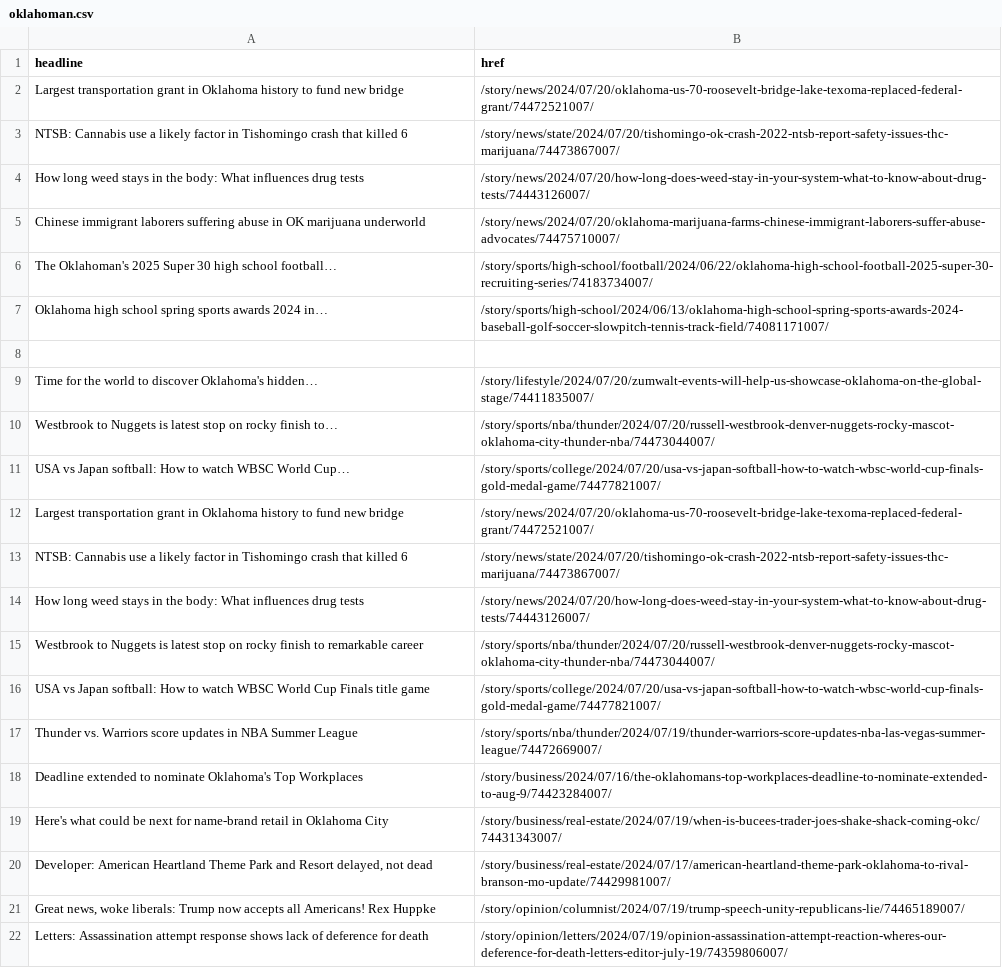
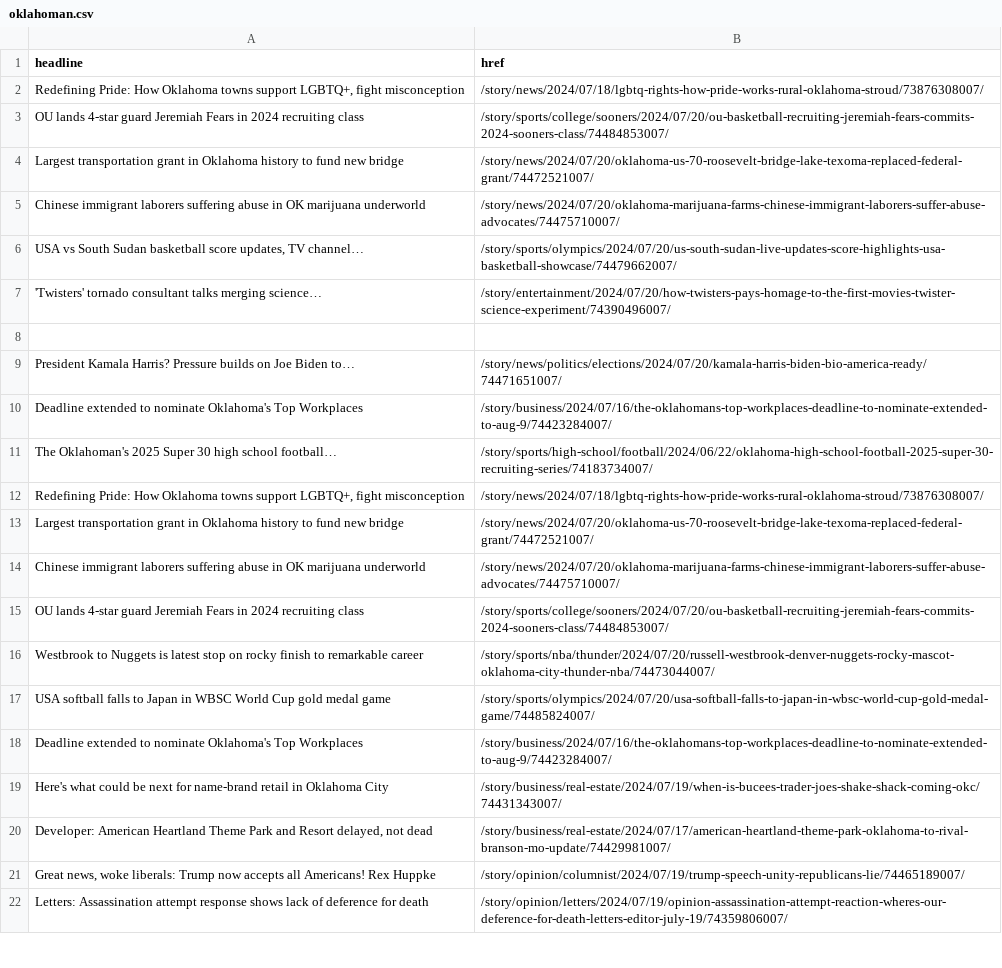
Before and after one commit to jessieblaeser/auto-scraper, a CSV file: oklahoman.csv, drawn as a sheet; only a part is shown; the diff covers the shown part only.

```diff
--- a/oklahoman.csv
+++ b/oklahoman.csv
@@ -1,18 +1,18 @@
 headline,href
+"Redefining Pride: How Oklahoma towns support LGBTQ+, fight misconception",/story/news/2024/07/18/lgbtq-rights-how-pride-works-rural-oklahoma-stroud/73876308007/
+OU lands 4-star guard Jeremiah Fears in 2024 recruiting class,/story/sports/college/sooners/2024/07/20/ou-basketball-recruiting-jeremiah-fears-commits-2024-sooners-class/74484853007/
 Largest transportation grant in Oklahoma history to fund new bridge,/story/news/2024/07/20/oklahoma-us-70-roosevelt-bridge-lake-texoma-replaced-federal-grant/74472521007/
-NTSB: Cannabis use a likely factor in Tishomingo crash that killed 6,/story/news/state/2024/07/20/tishomingo-ok-crash-2022-ntsb-report-safety-issues-thc-marijuana/74473867007/
-How long weed stays in the body: What influences drug tests,/story/news/2024/07/20/how-long-does-weed-stay-in-your-system-what-to-know-about-drug-tests/74443126007/
 Chinese immigrant laborers suffering abuse in OK marijuana underworld,/story/news/2024/07/20/oklahoma-marijuana-farms-chinese-immigrant-laborers-suffer-abuse-advocates/74475710007/
+"USA vs South Sudan basketball score updates, TV channel…",/story/sports/olympics/2024/07/20/us-south-sudan-live-updates-score-highlights-usa-basketball-showcase/74479662007/
+'Twisters' tornado consultant talks merging science…,/story/entertainment/2024/07/20/how-twisters-pays-homage-to-the-first-movies-twister-science-experiment/74390496007/
+,
+President Kamala Harris? Pressure builds on Joe Biden to…,/story/news/politics/elections/2024/07/20/kamala-harris-biden-bio-america-ready/74471651007/
+Deadline extended to nominate Oklahoma's Top Workplaces,/story/business/2024/07/16/the-oklahomans-top-workplaces-deadline-to-nominate-extended-to-aug-9/74423284007/
 The Oklahoman's 2025 Super 30 high school football…,/story/sports/high-school/football/2024/06/22/oklahoma-high-school-football-2025-super-30-recruiting-series/74183734007/
-Oklahoma high school spring sports awards 2024 in…,/story/sports/high-school/2024/06/13/oklahoma-high-school-spring-sports-awards-2024-baseball-golf-soccer-slowpitch-tennis-track-field/74081171007/
-,
-Time for the world to discover Oklahoma's hidden…,/story/lifestyle/2024/07/20/zumwalt-events-will-help-us-showcase-oklahoma-on-the-global-stage/74411835007/
-Westbrook to Nuggets is latest stop on rocky finish to…,/story/sports/nba/thunder/2024/07/20/russell-westbrook-denver-nuggets-rocky-mascot-oklahoma-city-thunder-nba/74473044007/
-USA vs Japan softball: How to watch WBSC World Cup…,/story/sports/college/2024/07/20/usa-vs-japan-softball-how-to-watch-wbsc-world-cup-finals-gold-medal-game/74477821007/
+"Redefining Pride: How Oklahoma towns support LGBTQ+, fight misconception",/story/news/2024/07/18/lgbtq-rights-how-pride-works-rural-oklahoma-stroud/73876308007/
 Largest transportation grant in Oklahoma history to fund new bridge,/story/news/2024/07/20/oklahoma-us-70-roosevelt-bridge-lake-texoma-replaced-federal-grant/74472521007/
-NTSB: Cannabis use a likely factor in Tishomingo crash that killed 6,/story/news/state/2024/07/20/tishomingo-ok-crash-2022-ntsb-report-safety-issues-thc-marijuana/74473867007/
-How long weed stays in the body: What influences drug tests,/story/news/2024/07/20/how-long-does-weed-stay-in-your-system-what-to-know-about-drug-tests/74443126007/
+Chinese immigrant laborers suffering abuse in OK marijuana underworld,/story/news/2024/07/20/oklahoma-marijuana-farms-chinese-immigrant-laborers-suffer-abuse-advocates/74475710007/
+OU lands 4-star guard Jeremiah Fears in 2024 recruiting class,/story/sports/college/sooners/2024/07/20/ou-basketball-recruiting-jeremiah-fears-commits-2024-sooners-class/74484853007/
 Westbrook to Nuggets is latest stop on rocky finish to remarkable career,/story/sports/nba/thunder/2024/07/20/russell-westbrook-denver-nuggets-rocky-mascot-oklahoma-city-thunder-nba/74473044007/
-USA vs Japan softball: How to watch WBSC World Cup Finals title game,/story/sports/college/2024/07/20/usa-vs-japan-softball-how-to-watch-wbsc-world-cup-finals-gold-medal-game/74477821007/
-Thunder vs. Warriors score updates in NBA Summer League,/story/sports/nba/thunder/2024/07/19/thunder-warriors-score-updates-nba-las-vegas-summer-league/74472669007/
+USA softball falls to Japan in WBSC World Cup gold medal game,/story/sports/olympics/2024/07/20/usa-softball-falls-to-japan-in-wbsc-world-cup-gold-medal-game/74485824007/
 Deadline extended to nominate Oklahoma's Top Workplaces,/story/business/2024/07/16/the-oklahomans-top-workplaces-deadline-to-nominate-extended-to-aug-9/74423284007/
```
Also changed, not shown: 10 added rows and 8 removed rows elsewhere in this file.
